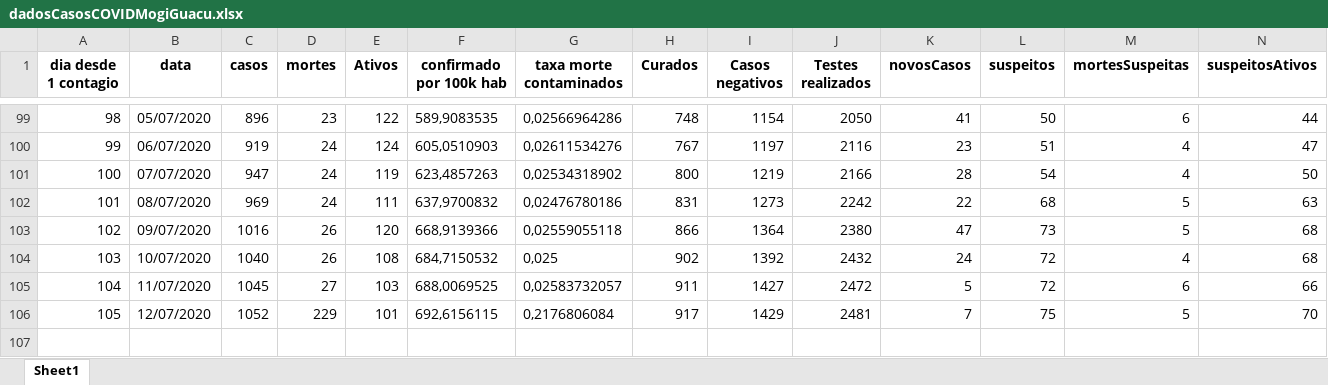
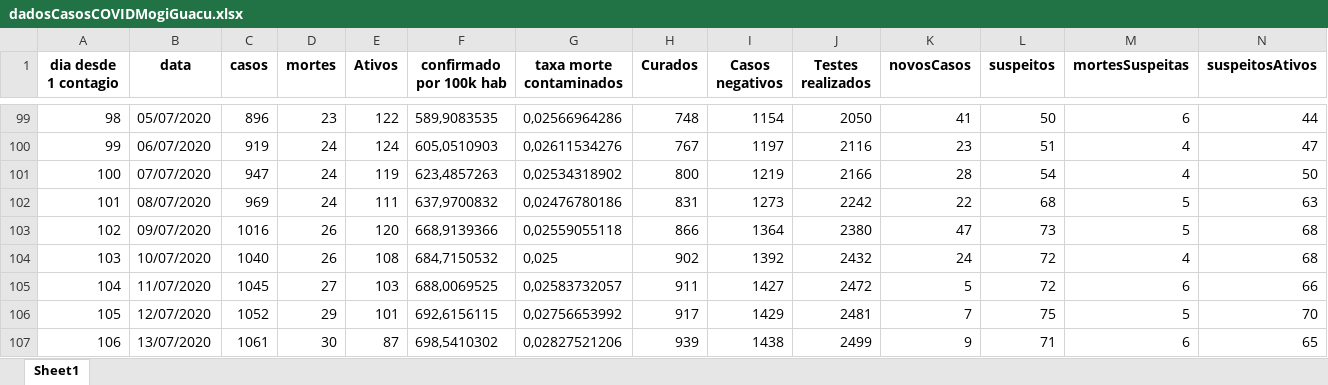
Before and after one commit to Zamariolo/MogiOpenData, an Excel workbook: Dados/dadosCasosCOVIDMogiGuacu.xlsx, sheet Sheet1, drawn as a sheet; only a part is shown, gaps mark what is left out; values as stored, in another font and other column widths than the file's, no borders; rows hold the shown columns only; the diff names each change by its address in the sheet, - before the commit and + after, or states it on an @@ line.

```diff
--- a/Dados/dadosCasosCOVIDMogiGuacu.xlsx (sheet Sheet1)
+++ b/Dados/dadosCasosCOVIDMogiGuacu.xlsx (sheet Sheet1)
-D106 (mortes): 229
+D106 (mortes): 29
-G106 (taxa morte contaminados): 0,2176806084
+G106 (taxa morte contaminados): 0,02756653992
+row 107: 106 | 13/07/2020 | 1061 | 30 | 87 | 698,5410302 | 0,02827521206 | 939 | 1438 | 2499 | 9 | 71 | 6 | 65
```
Also changed, not shown: Dados/dadosIsolamentoMogiGuacu.xlsx, 8 other files.
